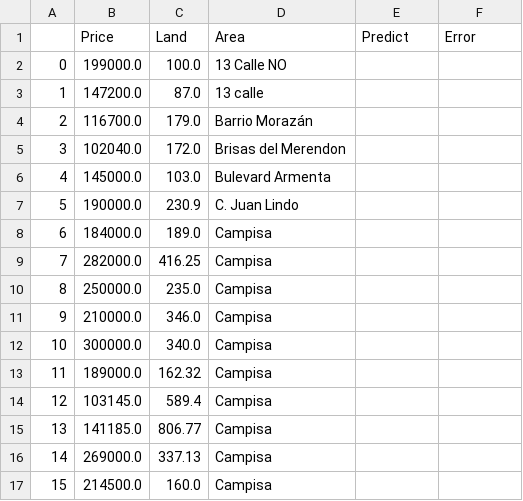
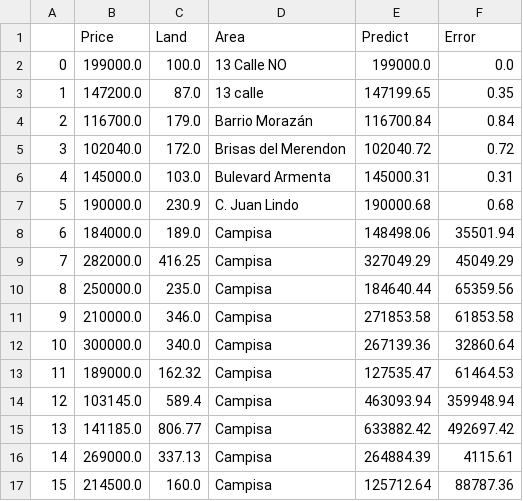
Before and after one commit to Jordanmatutel/sps-prices, a CSV file: Model Prediction.csv, drawn as a sheet; only a part is shown; the diff covers the shown part only.

```diff
--- a/Model Prediction.csv
+++ b/Model Prediction.csv
@@ -1,17 +1,17 @@
 ,Price,Land,Area,Predict,Error
-0,199000.0,100.0,13 Calle NO,,
-1,147200.0,87.0,13 calle,,
-2,116700.0,179.0,Barrio Morazán,,
-3,102040.0,172.0,Brisas del Merendon,,
-4,145000.0,103.0,Bulevard Armenta,,
-5,190000.0,230.9,C. Juan Lindo,,
-6,184000.0,189.0,Campisa,,
-7,282000.0,416.25,Campisa,,
-8,250000.0,235.0,Campisa,,
-9,210000.0,346.0,Campisa,,
-10,300000.0,340.0,Campisa,,
-11,189000.0,162.32,Campisa,,
-12,103145.0,589.4,Campisa,,
-13,141185.0,806.77,Campisa,,
-14,269000.0,337.13,Campisa,,
-15,214500.0,160.0,Campisa,,
+0,199000.0,100.0,13 Calle NO,199000.0,0.0
+1,147200.0,87.0,13 calle,147199.65,0.35
+2,116700.0,179.0,Barrio Morazán,116700.84,0.84
+3,102040.0,172.0,Brisas del Merendon,102040.72,0.72
+4,145000.0,103.0,Bulevard Armenta,145000.31,0.31
+5,190000.0,230.9,C. Juan Lindo,190000.68,0.68
+6,184000.0,189.0,Campisa,148498.06,35501.94
+7,282000.0,416.25,Campisa,327049.29,45049.29
+8,250000.0,235.0,Campisa,184640.44,65359.56
+9,210000.0,346.0,Campisa,271853.58,61853.58
+10,300000.0,340.0,Campisa,267139.36,32860.64
+11,189000.0,162.32,Campisa,127535.47,61464.53
+12,103145.0,589.4,Campisa,463093.94,359948.94
+13,141185.0,806.77,Campisa,633882.42,492697.42
+14,269000.0,337.13,Campisa,264884.39,4115.61
+15,214500.0,160.0,Campisa,125712.64,88787.36
```
Also changed, not shown: 144 edited cells elsewhere in this file, Mean Price in Area.csv, 3 other files.
